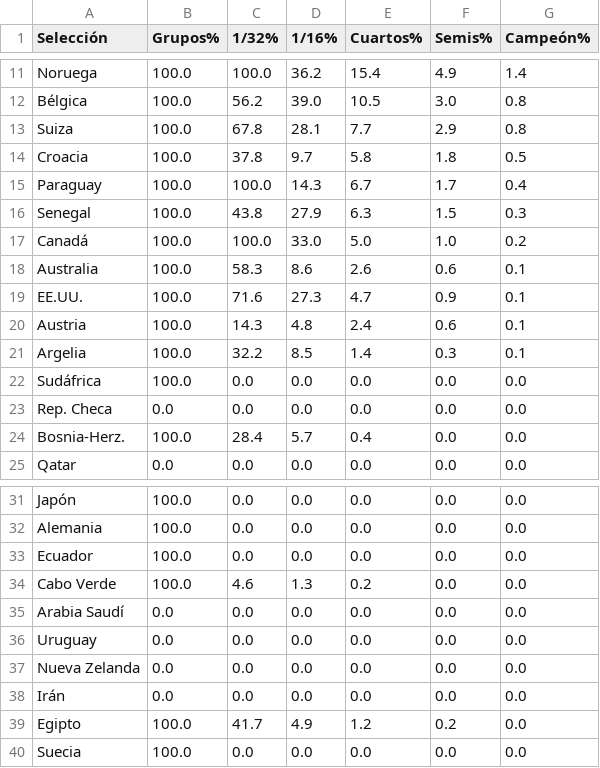
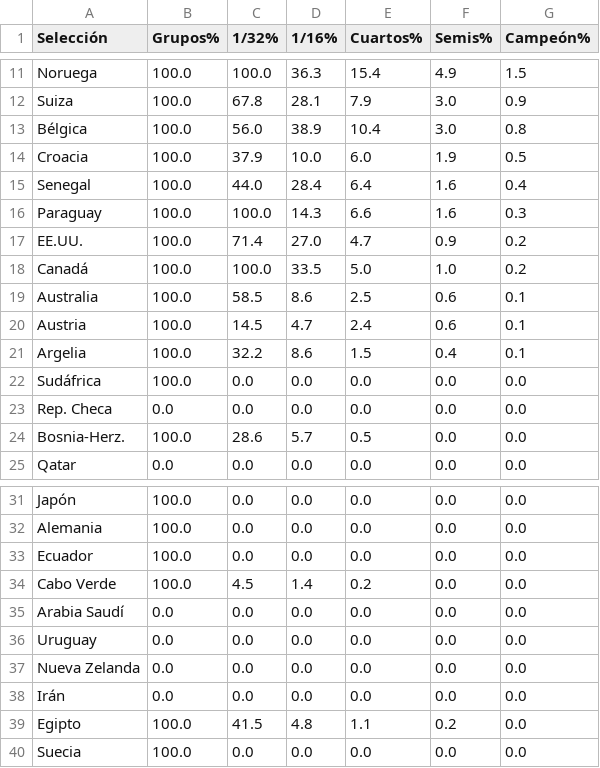
Before and after one commit to mikedataspain/mundial-elo, a CSV file: data.csv, drawn as a sheet; only a part is shown, gaps mark what is left out; removed rows and columns are numbered as before the commit, all else as after; the diff covers the shown part only; the diff names each change by its address in the sheet, - before the commit and + after, or states it on an @@ line.

```diff
--- a/data.csv
+++ b/data.csv
-D11 (1/16%): 36.2
+D11 (1/16%): 36.3
-G11 (Campeón%): 1.4
+G11 (Campeón%): 1.5
-row 12: Bélgica | 100.0 | 56.2 | 39.0 | 10.5 | 3.0 | 0.8
-E12 (Cuartos%): 7.7
+E12 (Cuartos%): 7.9
-F12 (Semis%): 2.9
+F12 (Semis%): 3.0
-G12 (Campeón%): 0.8
+G12 (Campeón%): 0.9
+row 13: Bélgica | 100.0 | 56.0 | 38.9 | 10.4 | 3.0 | 0.8
-C14 (1/32%): 37.8
+C14 (1/32%): 37.9
-D14 (1/16%): 9.7
+D14 (1/16%): 10.0
-E14 (Cuartos%): 5.8
+E14 (Cuartos%): 6.0
-F14 (Semis%): 1.8
+F14 (Semis%): 1.9
+row 15: Senegal | 100.0 | 44.0 | 28.4 | 6.4 | 1.6 | 0.4
-E16 (Cuartos%): 6.7
+E16 (Cuartos%): 6.6
-F16 (Semis%): 1.7
+F16 (Semis%): 1.6
-G16 (Campeón%): 0.4
+G16 (Campeón%): 0.3
-row 16: Senegal | 100.0 | 43.8 | 27.9 | 6.3 | 1.5 | 0.3
+row 17: EE.UU. | 100.0 | 71.4 | 27.0 | 4.7 | 0.9 | 0.2
-D18 (1/16%): 33.0
+D18 (1/16%): 33.5
-C19 (1/32%): 58.3
+C19 (1/32%): 58.5
-E19 (Cuartos%): 2.6
+E19 (Cuartos%): 2.5
-row 19: EE.UU. | 100.0 | 71.6 | 27.3 | 4.7 | 0.9 | 0.1
-C20 (1/32%): 14.3
+C20 (1/32%): 14.5
-D20 (1/16%): 4.8
+D20 (1/16%): 4.7
-D21 (1/16%): 8.5
+D21 (1/16%): 8.6
-E21 (Cuartos%): 1.4
+E21 (Cuartos%): 1.5
-F21 (Semis%): 0.3
+F21 (Semis%): 0.4
-C24 (1/32%): 28.4
+C24 (1/32%): 28.6
-E24 (Cuartos%): 0.4
+E24 (Cuartos%): 0.5
-C34 (1/32%): 4.6
+C34 (1/32%): 4.5
-D34 (1/16%): 1.3
+D34 (1/16%): 1.4
-C39 (1/32%): 41.7
+C39 (1/32%): 41.5
-D39 (1/16%): 4.9
+D39 (1/16%): 4.8
-E39 (Cuartos%): 1.2
+E39 (Cuartos%): 1.1
```
Also changed, not shown: 36 edited cells elsewhere in this file, 1 other file.
